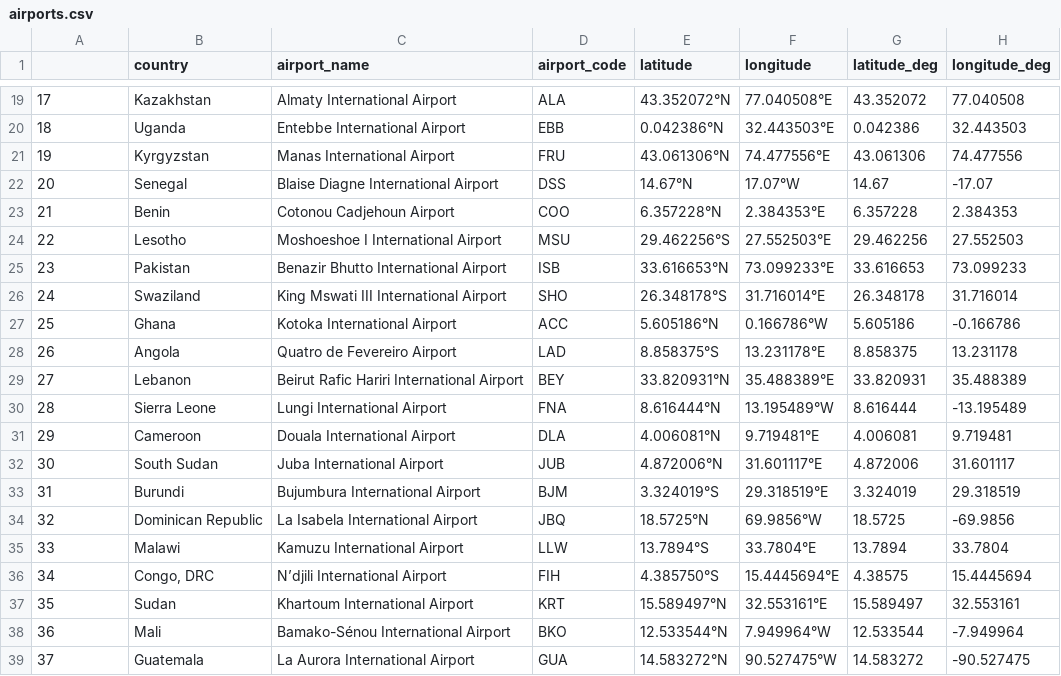
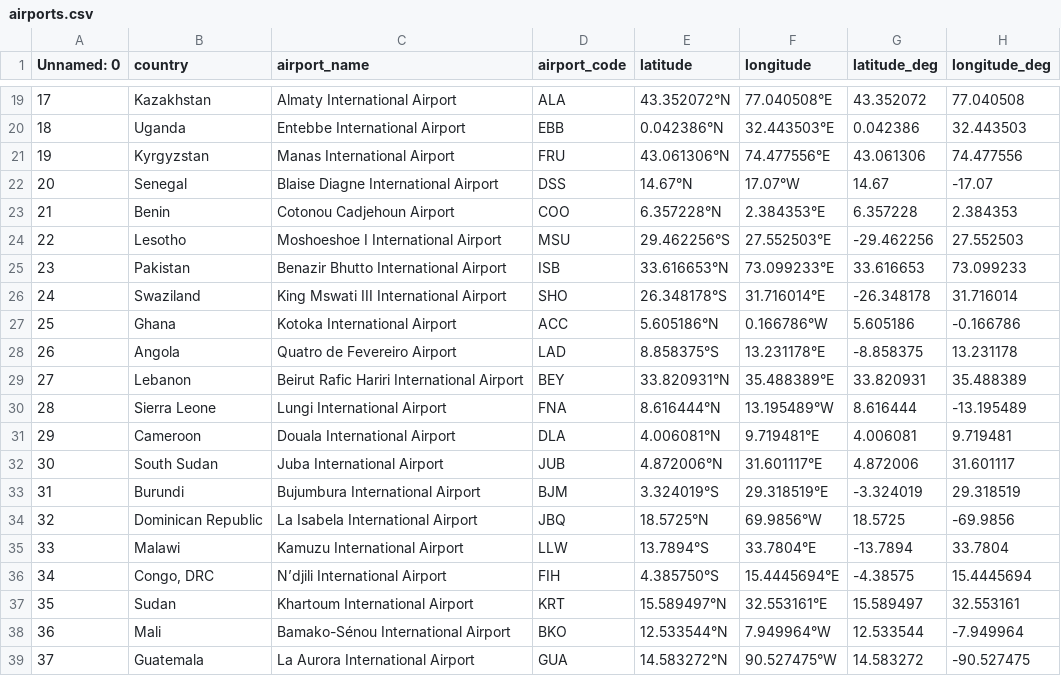
Before and after one commit to Zackivory/optimization-project2, a CSV file: airports.csv, drawn as a sheet; only a part is shown, gaps mark what is left out; the diff covers the shown part only.

```diff
--- a/airports.csv
+++ b/airports.csv
@@ -1 +1 @@
-,country,airport_name,airport_code,latitude,longitude,latitude_deg,longitude_deg
+Unnamed: 0,country,airport_name,airport_code,latitude,longitude,latitude_deg,longitude_deg
@@ -23,7 +23,7 @@
 21,Benin,Cotonou Cadjehoun Airport,COO,6.357228°N,2.384353°E,6.357228,2.384353
-22,Lesotho,Moshoeshoe I International Airport,MSU,29.462256°S,27.552503°E,29.462256,27.552503
+22,Lesotho,Moshoeshoe I International Airport,MSU,29.462256°S,27.552503°E,-29.462256,27.552503
 23,Pakistan,Benazir Bhutto International Airport,ISB,33.616653°N,73.099233°E,33.616653,73.099233
-24,Swaziland,King Mswati III International Airport,SHO,26.348178°S,31.716014°E,26.348178,31.716014
+24,Swaziland,King Mswati III International Airport,SHO,26.348178°S,31.716014°E,-26.348178,31.716014
 25,Ghana,Kotoka International Airport,ACC,5.605186°N,0.166786°W,5.605186,-0.166786
-26,Angola,Quatro de Fevereiro Airport,LAD,8.858375°S,13.231178°E,8.858375,13.231178
+26,Angola,Quatro de Fevereiro Airport,LAD,8.858375°S,13.231178°E,-8.858375,13.231178
 27,Lebanon,Beirut Rafic Hariri International Airport,BEY,33.820931°N,35.488389°E,33.820931,35.488389
@@ -32,6 +32,6 @@
 30,South Sudan,Juba International Airport,JUB,4.872006°N,31.601117°E,4.872006,31.601117
-31,Burundi,Bujumbura International Airport,BJM,3.324019°S,29.318519°E,3.324019,29.318519
+31,Burundi,Bujumbura International Airport,BJM,3.324019°S,29.318519°E,-3.324019,29.318519
 32,Dominican Republic,La Isabela International Airport,JBQ,18.5725°N,69.9856°W,18.5725,-69.9856
-33,Malawi,Kamuzu International Airport,LLW,13.7894°S,33.7804°E,13.7894,33.7804
-34,"Congo, DRC",N’djili International Airport,FIH,4.385750°S,15.4445694°E,4.38575,15.4445694
+33,Malawi,Kamuzu International Airport,LLW,13.7894°S,33.7804°E,-13.7894,33.7804
+34,"Congo, DRC",N’djili International Airport,FIH,4.385750°S,15.4445694°E,-4.38575,15.4445694
 35,Sudan,Khartoum International Airport,KRT,15.589497°N,32.553161°E,15.589497,32.553161
```
Also changed, not shown: 9 edited cells elsewhere in this file, 2 other files.
